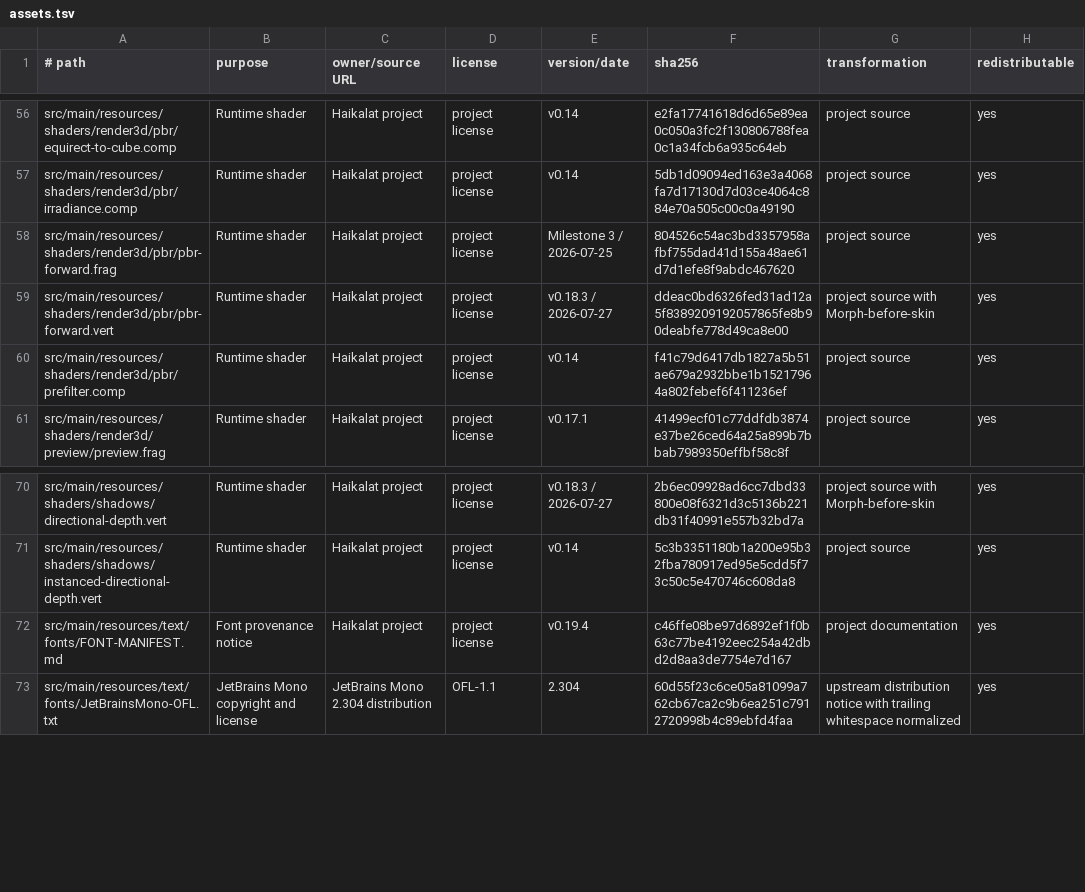
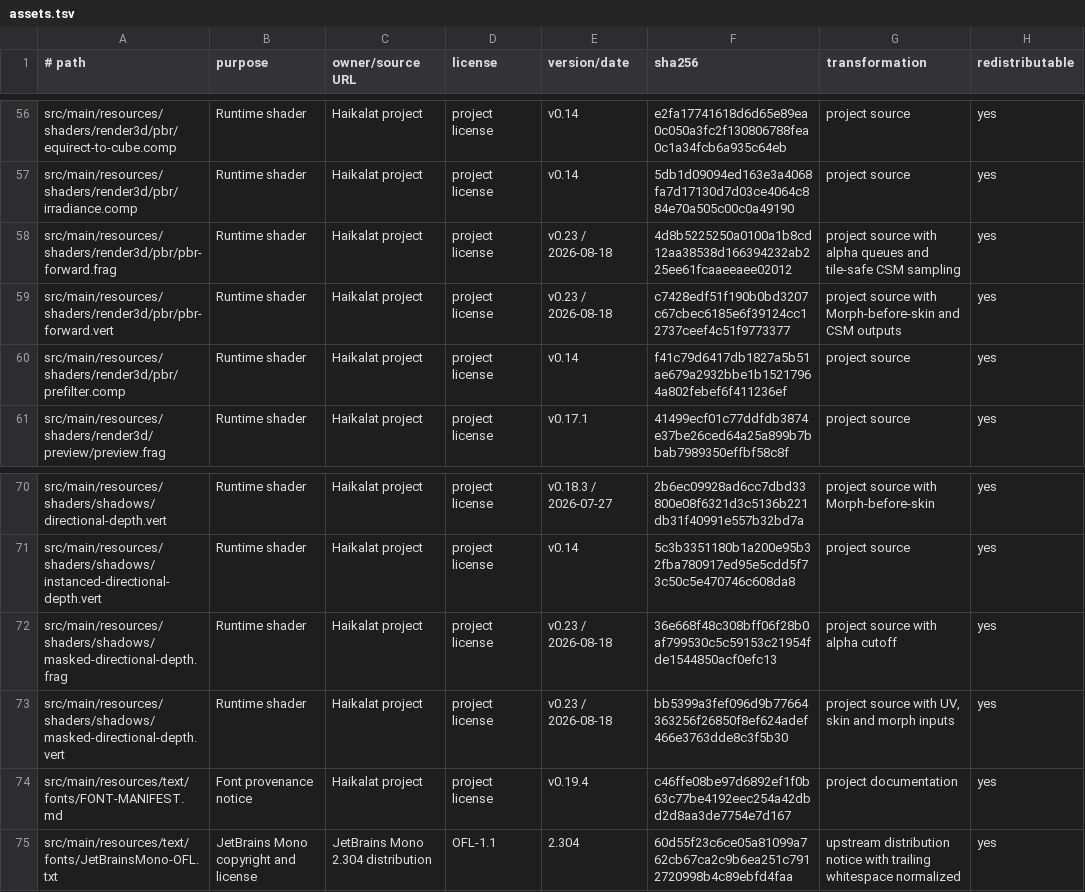
Before and after one commit to KLjiana/haikalat, a TSV file: docs/licenses/assets.tsv, drawn as a sheet; only a part is shown, gaps mark what is left out.

```diff
--- a/docs/licenses/assets.tsv
+++ b/docs/licenses/assets.tsv
@@ -57,4 +57,4 @@ src/main/resources/shaders/render3d/pbr/equirect-to-cube.comp	Runtime shader	Hai
 src/main/resources/shaders/render3d/pbr/irradiance.comp	Runtime shader	Haikalat project	project license	v0.14	5db1d09094ed163e3a4068fa7d17130d7d03ce4064c884e70a505c00c0a49190	project source	yes
-src/main/resources/shaders/render3d/pbr/pbr-forward.frag	Runtime shader	Haikalat project	project license	Milestone 3 / 2026-07-25	804526c54ac3bd3357958afbf755dad41d155a48ae61d7d1efe8f9abdc467620	project source	yes
-src/main/resources/shaders/render3d/pbr/pbr-forward.vert	Runtime shader	Haikalat project	project license	v0.18.3 / 2026-07-27	ddeac0bd6326fed31ad12a5f8389209192057865fe8b90deabfe778d49ca8e00	project source with Morph-before-skin	yes
+src/main/resources/shaders/render3d/pbr/pbr-forward.frag	Runtime shader	Haikalat project	project license	v0.23 / 2026-08-18	4d8b5225250a0100a1b8cd12aa38538d166394232ab225ee61fcaaeeaee02012	project source with alpha queues and tile-safe CSM sampling	yes
+src/main/resources/shaders/render3d/pbr/pbr-forward.vert	Runtime shader	Haikalat project	project license	v0.23 / 2026-08-18	c7428edf51f190b0bd3207c67cbec6185e6f39124cc12737ceef4c51f9773377	project source with Morph-before-skin and CSM outputs	yes
 src/main/resources/shaders/render3d/pbr/prefilter.comp	Runtime shader	Haikalat project	project license	v0.14	f41c79d6417db1827a5b51ae679a2932bbe1b15217964a802febef6f411236ef	project source	yes
@@ -71,2 +71,4 @@ src/main/resources/shaders/shadows/directional-depth.vert	Runtime shader	Haikala
 src/main/resources/shaders/shadows/instanced-directional-depth.vert	Runtime shader	Haikalat project	project license	v0.14	5c3b3351180b1a200e95b32fba780917ed95e5cdd5f73c50c5e470746c608da8	project source	yes
+src/main/resources/shaders/shadows/masked-directional-depth.frag	Runtime shader	Haikalat project	project license	v0.23 / 2026-08-18	36e668f48c308bff06f28b0af799530c5c59153c21954fde1544850acf0efc13	project source with alpha cutoff	yes
+src/main/resources/shaders/shadows/masked-directional-depth.vert	Runtime shader	Haikalat project	project license	v0.23 / 2026-08-18	bb5399a3fef096d9b77664363256f26850f8ef624adef466e3763dde8c3f5b30	project source with UV, skin and morph inputs	yes
 src/main/resources/text/fonts/FONT-MANIFEST.md	Font provenance notice	Haikalat project	project license	v0.19.4	c46ffe08be97d6892ef1f0b63c77be4192eec254a42dbd2d8aa3de7754e7d167	project documentation	yes
```
Also changed, not shown: config/gl-debug-policy.tsv, 40 other files.
